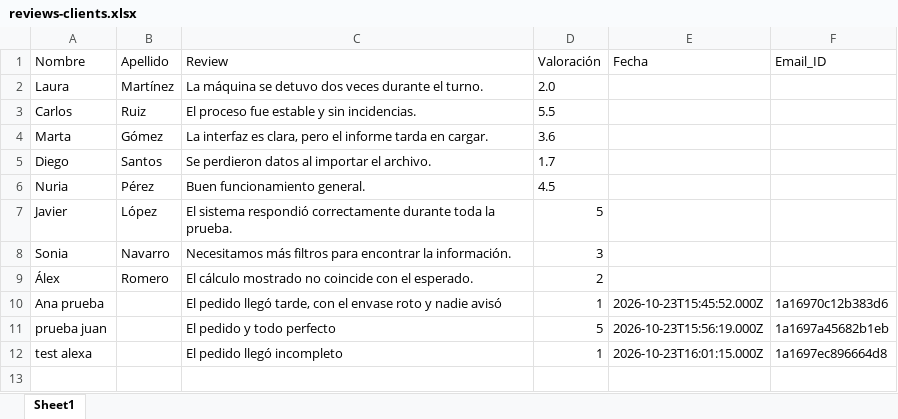
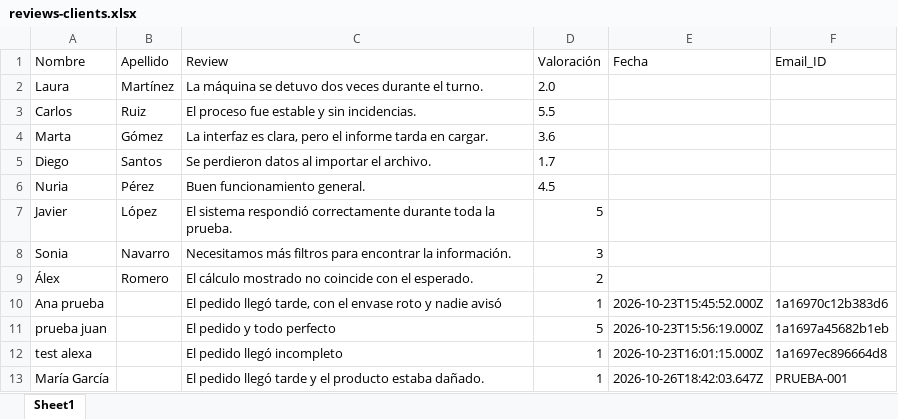
Before and after one commit to alanaolivieri/n8n-automation, an Excel workbook: data/reviews-clients.xlsx, sheet Sheet1, drawn as a sheet; values as stored, in another font and other column widths than the file's, no borders; the diff names each change by its address in the sheet, - before the commit and + after, or states it on an @@ line.

Commit message:
feat(reviews): añadir 1 valoración(es) de clientes (María García) vía n8n

```diff
--- a/data/reviews-clients.xlsx (sheet Sheet1)
+++ b/data/reviews-clients.xlsx (sheet Sheet1)
+row 13: María García |  | El pedido llegó tarde y el producto estaba dañado. | 1 | 2026-10-26T18:42:03.647Z | PRUEBA-001
```
